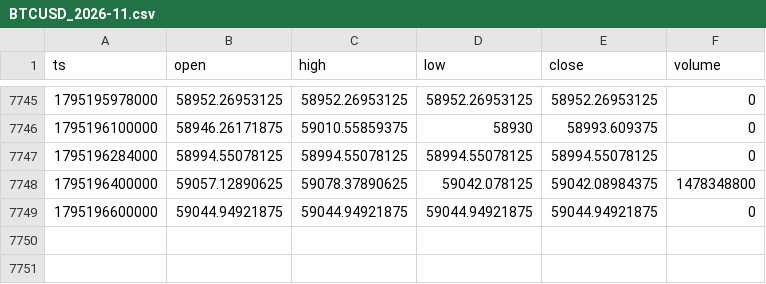
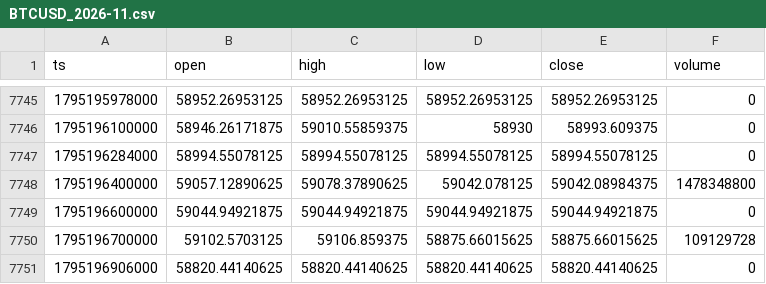
Before and after one commit to tiamghaffari-dev/tjr-dashboard, a CSV file: daten/5min/BTCUSD_2026-11.csv, drawn as a sheet; only a part is shown, gaps mark what is left out; the diff names each change by its address in the sheet, - before the commit and + after, or states it on an @@ line.

```diff
--- a/daten/5min/BTCUSD_2026-11.csv
+++ b/daten/5min/BTCUSD_2026-11.csv
+row 7750: 1795196700000 | 59102.5703125 | 59106.859375 | 58875.66015625 | 58875.66015625 | 109129728
+row 7751: 1795196906000 | 58820.44140625 | 58820.44140625 | 58820.44140625 | 58820.44140625 | 0
```
Also changed, not shown: daten/5min/ETHUSD_2026-11.csv, daten/5min/XRPUSD_2026-11.csv, 5 other files.
